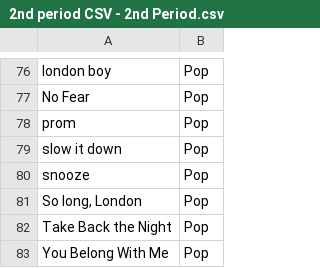
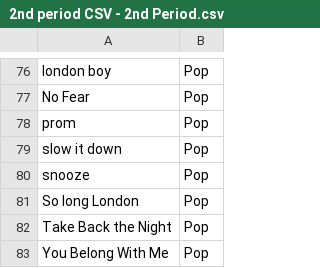
Before and after one commit to zhervey/2pplaylist23-24, a CSV file: 2nd period CSV - 2nd Period.csv, drawn as a sheet; only a part is shown, gaps mark what is left out.

Commit message:
Update 2nd period CSV - 2nd Period.csv

```diff
--- a/2nd period CSV - 2nd Period.csv
+++ b/2nd period CSV - 2nd Period.csv
@@ -80,3 +80,3 @@ slow it down ,Pop
 snooze,Pop
-"So long, London",Pop
+"So long London",Pop
 Take Back the Night,Pop
```
